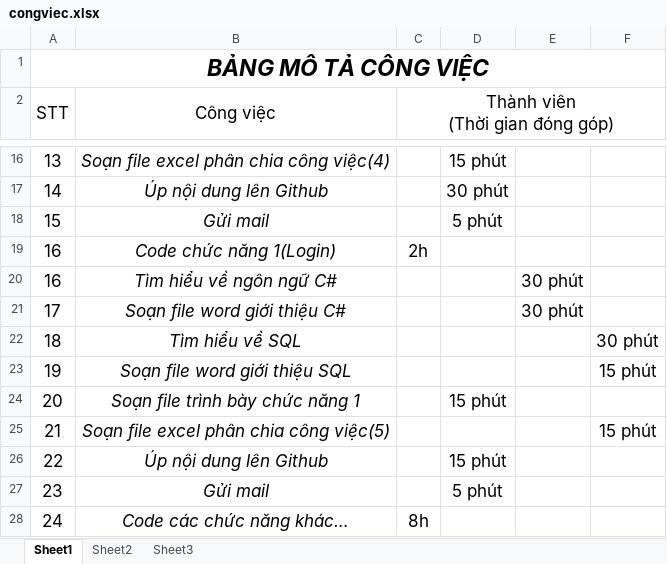
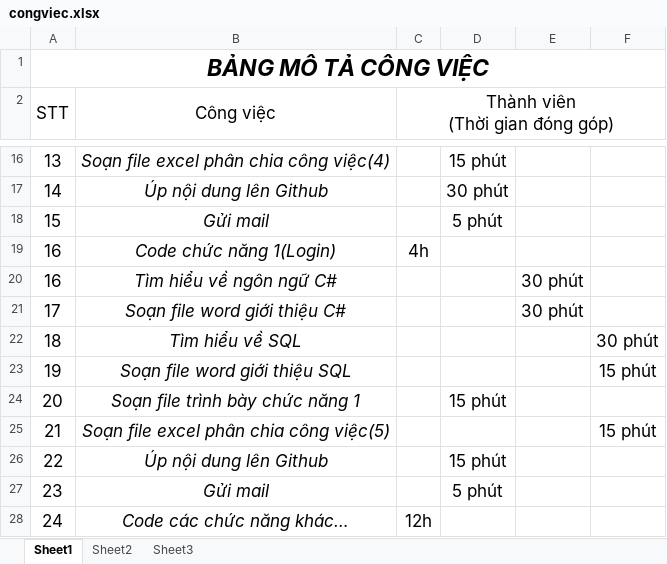
Before and after one commit to nguyenchau/CNPM, an Excel workbook: congviec.xlsx, sheet Sheet1, drawn as a sheet; only a part is shown, gaps mark what is left out; values as stored, in another font and other column widths than the file's, no borders; the diff names each change by its address in the sheet, - before the commit and + after, or states it on an @@ line.

Commit message:
Chandge file cong viec

```diff
--- a/congviec.xlsx (sheet Sheet1)
+++ b/congviec.xlsx (sheet Sheet1)
-C19 (Thành viên (Thời gian đóng góp)): 2h
+C19 (Thành viên (Thời gian đóng góp)): 4h
-C28 (Thành viên (Thời gian đóng góp)): 8h
+C28 (Thành viên (Thời gian đóng góp)): 12h
```
